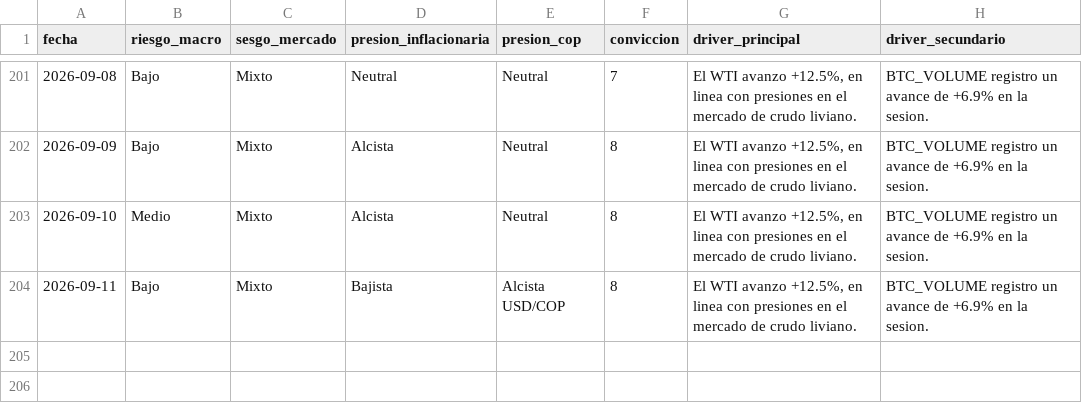
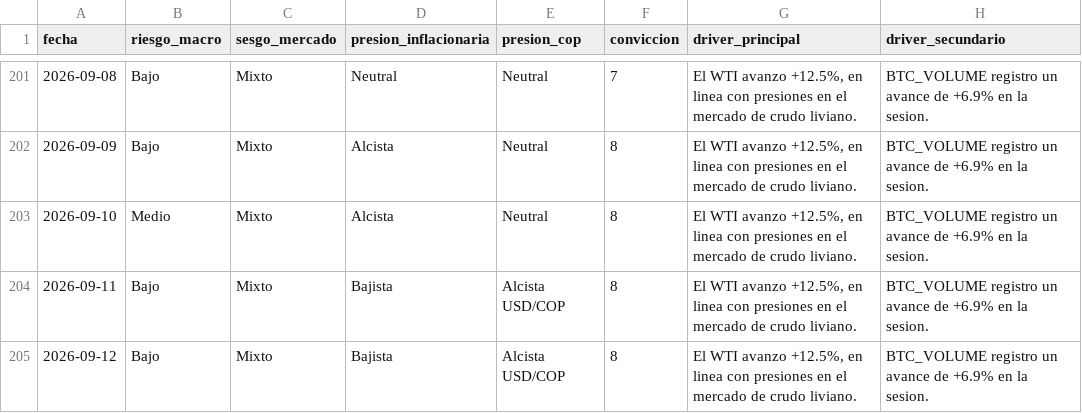
Before and after one commit to juanjo-geo/financial-agent, a CSV file: data/signals/signals_history.csv, drawn as a sheet; only a part is shown, gaps mark what is left out.

```diff
--- a/data/signals/signals_history.csv
+++ b/data/signals/signals_history.csv
@@ -204 +204,2 @@ fecha,riesgo_macro,sesgo_mercado,presion_inflacionaria,presion_cop,conviccion,dr
 2026-09-11,Bajo,Mixto,Bajista,Alcista USD/COP,8,"El WTI avanzo +12.5%, en linea con presiones en el mercado de crudo liviano.",BTC_VOLUME registro un avance de +6.9% en la sesion.
+2026-09-12,Bajo,Mixto,Bajista,Alcista USD/COP,8,"El WTI avanzo +12.5%, en linea con presiones en el mercado de crudo liviano.",BTC_VOLUME registro un avance de +6.9% en la sesion.
```
Also changed, not shown: data/historical/feargreed_history.csv, data/processed/latest_snapshot.csv, 23 other files.
